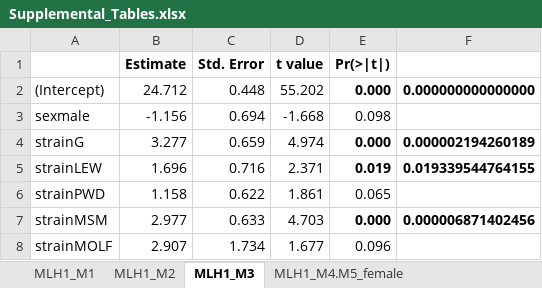
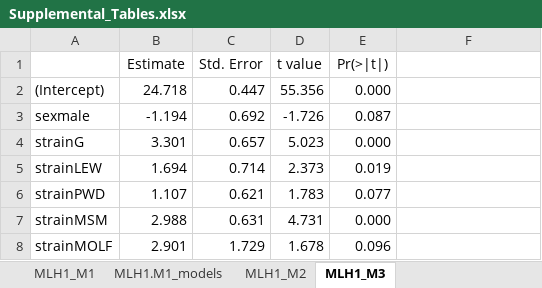
Before and after one commit to petersoapes/MLH1repo, an Excel workbook: doc/Supplemental_Tables.xlsx, sheet MLH1_M3, drawn as a sheet; only a part is shown; values as stored, in another font and other column widths than the file's, no borders; the diff covers the shown part only; the diff names each change by its address in the sheet, - before the commit and + after, or states it on an @@ line.

```diff
--- a/doc/Supplemental_Tables.xlsx (sheet MLH1_M3)
+++ b/doc/Supplemental_Tables.xlsx (sheet MLH1_M3)
+sheet tab: MLH1.M1_models
-B1:E1 bold: on
+B1:E1 bold: off
-B2 (Estimate): 24.712
+B2 (Estimate): 24.718
-C2 (Std. Error): 0.448
+C2 (Std. Error): 0.447
-D2 (t value): 55.202
+D2 (t value): 55.356
-E2 bold: on
+E2 bold: off
-F2: 0.000000000000000
+F2: (empty)
-B3 (Estimate): -1.156
+B3 (Estimate): -1.194
-C3 (Std. Error): 0.694
+C3 (Std. Error): 0.692
-D3 (t value): -1.668
+D3 (t value): -1.726
-E3 (Pr(>|t|)): 0.098
+E3 (Pr(>|t|)): 0.087
-B4 (Estimate): 3.277
+B4 (Estimate): 3.301
-C4 (Std. Error): 0.659
+C4 (Std. Error): 0.657
-D4 (t value): 4.974
+D4 (t value): 5.023
-E4:E5 bold: on
+E4:E5 bold: off
-F4: 0.000002194260189
+F4: (empty)
-B5 (Estimate): 1.696
+B5 (Estimate): 1.694
-C5 (Std. Error): 0.716
+C5 (Std. Error): 0.714
-D5 (t value): 2.371
+D5 (t value): 2.373
-F5: 0.019339544764155
+F5: (empty)
-B6 (Estimate): 1.158
+B6 (Estimate): 1.107
-C6 (Std. Error): 0.622
+C6 (Std. Error): 0.621
-D6 (t value): 1.861
+D6 (t value): 1.783
-E6 (Pr(>|t|)): 0.065
+E6 (Pr(>|t|)): 0.077
-B7 (Estimate): 2.977
+B7 (Estimate): 2.988
-C7 (Std. Error): 0.633
+C7 (Std. Error): 0.631
-D7 (t value): 4.703
+D7 (t value): 4.731
-E7 bold: on
+E7 bold: off
-F7: 0.000006871402456
+F7: (empty)
-B8 (Estimate): 2.907
+B8 (Estimate): 2.901
-C8 (Std. Error): 1.734
+C8 (Std. Error): 1.729
-D8 (t value): 1.677
+D8 (t value): 1.678
```
Also changed, not shown: 6 removed rows, 37 edited cells and cell formats elsewhere in this sheet, sheet MLH1_M4.M5_male, sheet MLH1_M2, sheet MLH1_M4.M5_female, sheet MLH1_M1, other sheet tabs, data/Total.SC_DF_5.31.20.xlsx, 6 other files.
